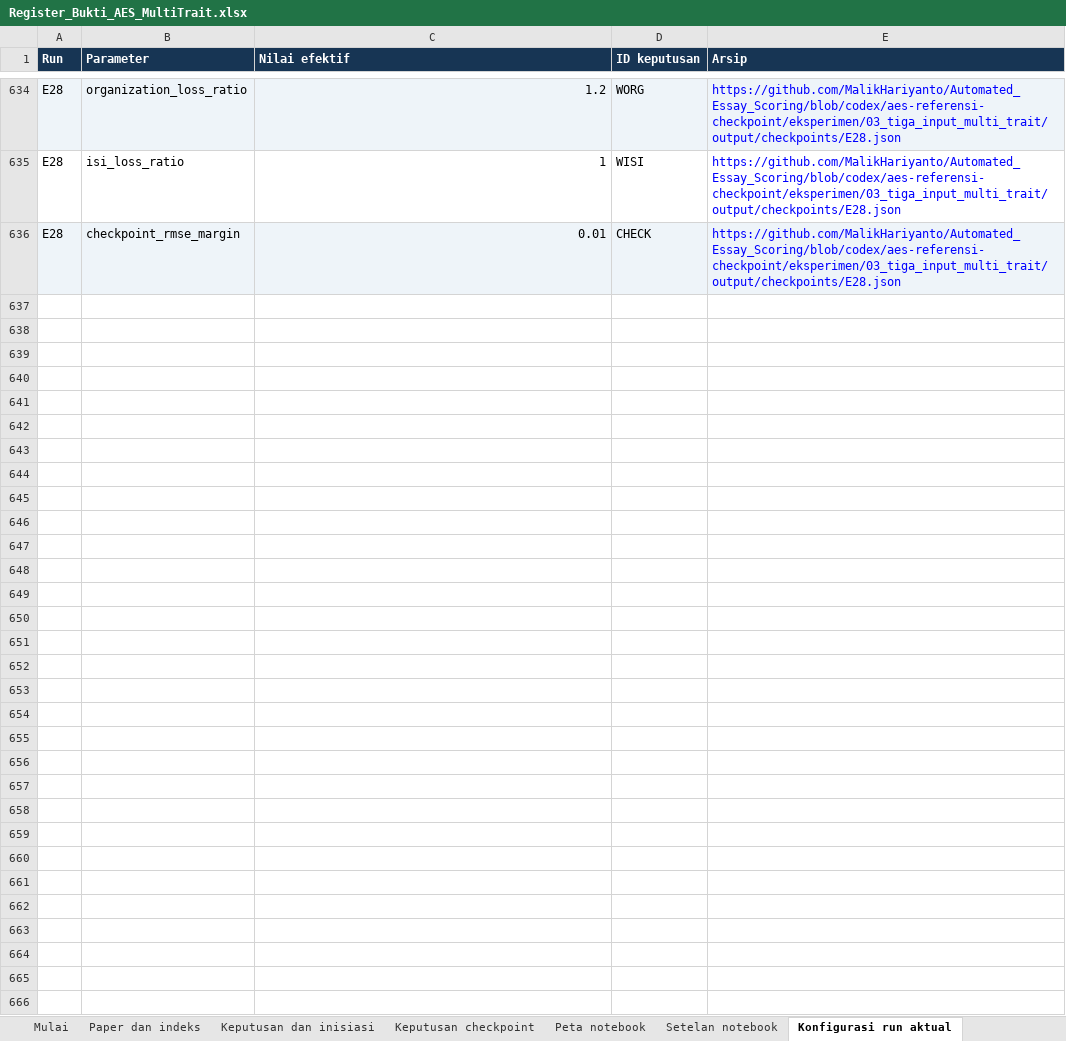
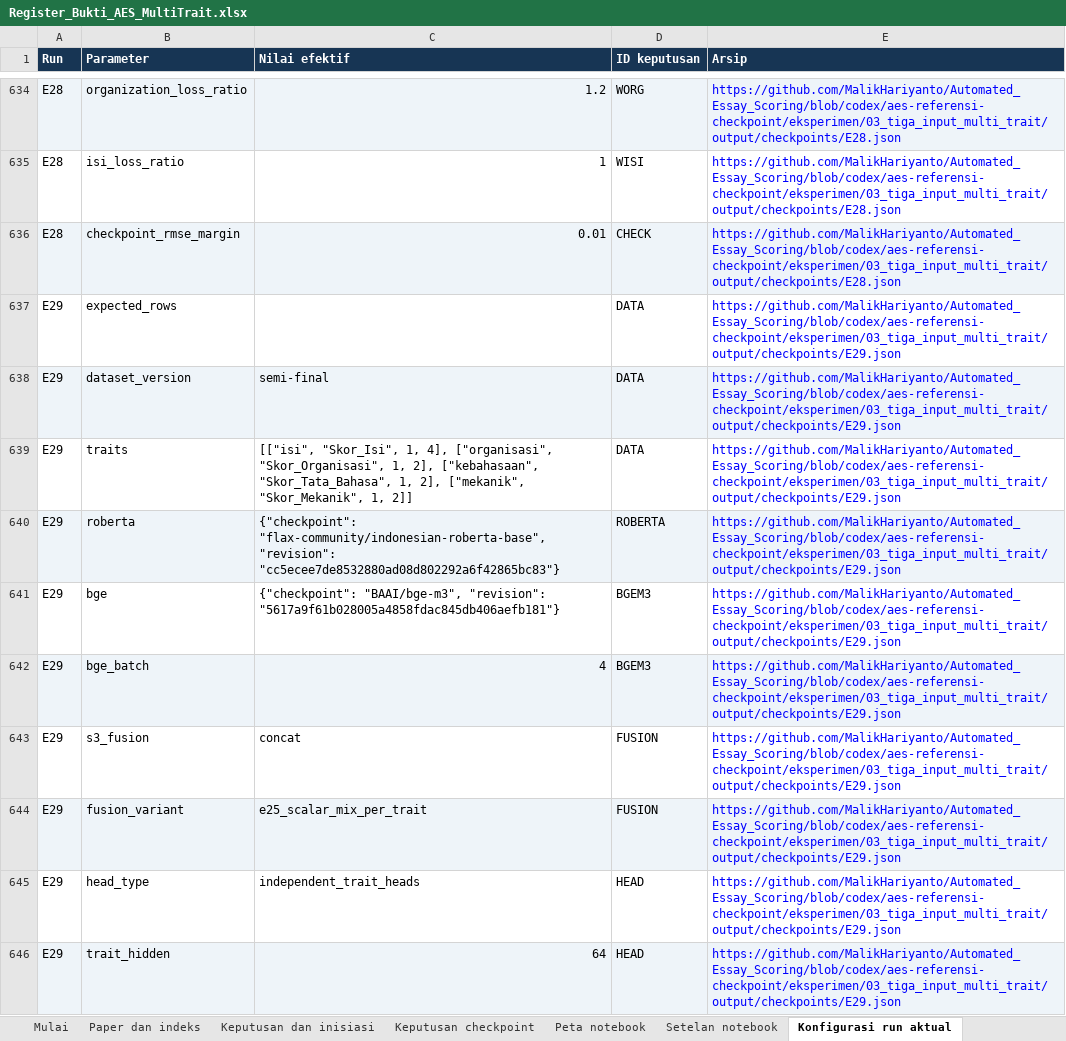
Before and after one commit to MalikHariyanto/Automated_Essay_Scoring, an Excel workbook: docs/skripsi/Register_Bukti_AES_MultiTrait.xlsx, sheet Konfigurasi run aktual, drawn as a sheet; only a part is shown, gaps mark what is left out; values as stored, in another font and other column widths than the file's, no borders; the diff covers the shown part only; the diff names each change by its address in the sheet, - before the commit and + after, or states it on an @@ line.

Commit message:
Archive E29 per-trait ScalarMix validation and comparisons

```diff
--- a/docs/skripsi/Register_Bukti_AES_MultiTrait.xlsx (sheet Konfigurasi run aktual)
+++ b/docs/skripsi/Register_Bukti_AES_MultiTrait.xlsx (sheet Konfigurasi run aktual)
+row 637: E29 | expected_rows |  | DATA | https://github.com/MalikHariyanto/Automated_Essay_Scoring/blob/codex/aes-referensi-checkpoint/eksperimen/03_tiga_input_multi_trait/output/checkpoints/E29.json
+row 638: E29 | dataset_version | semi-final | DATA | https://github.com/MalikHariyanto/Automated_Essay_Scoring/blob/codex/aes-referensi-checkpoint/eksperimen/03_tiga_input_multi_trait/output/checkpoints/E29.json
+row 639: E29 | traits | [["isi", "Skor_Isi", 1, 4], ["organisasi", "Skor_Organisasi", 1, 2], ["kebahasaan", "Skor_Tata_Bahasa", 1, 2], ["mekanik", "Skor_Mekanik", 1, 2]] | DATA | https://github.com/MalikHariyanto/Automated_Essay_Scoring/blob/codex/aes-referensi-checkpoint/eksperimen/03_tiga_input_multi_trait/output/checkpoints/E29.json
+row 640: E29 | roberta | {"checkpoint": "flax-community/indonesian-roberta-base", "revision": "cc5ecee7de8532880ad08d802292a6f42865bc83"} | ROBERTA | https://github.com/MalikHariyanto/Automated_Essay_Scoring/blob/codex/aes-referensi-checkpoint/eksperimen/03_tiga_input_multi_trait/output/checkpoints/E29.json
+row 641: E29 | bge | {"checkpoint": "BAAI/bge-m3", "revision": "5617a9f61b028005a4858fdac845db406aefb181"} | BGEM3 | https://github.com/MalikHariyanto/Automated_Essay_Scoring/blob/codex/aes-referensi-checkpoint/eksperimen/03_tiga_input_multi_trait/output/checkpoints/E29.json
+row 642: E29 | bge_batch | 4 | BGEM3 | https://github.com/MalikHariyanto/Automated_Essay_Scoring/blob/codex/aes-referensi-checkpoint/eksperimen/03_tiga_input_multi_trait/output/checkpoints/E29.json
+row 643: E29 | s3_fusion | concat | FUSION | https://github.com/MalikHariyanto/Automated_Essay_Scoring/blob/codex/aes-referensi-checkpoint/eksperimen/03_tiga_input_multi_trait/output/checkpoints/E29.json
+row 644: E29 | fusion_variant | e25_scalar_mix_per_trait | FUSION | https://github.com/MalikHariyanto/Automated_Essay_Scoring/blob/codex/aes-referensi-checkpoint/eksperimen/03_tiga_input_multi_trait/output/checkpoints/E29.json
+row 645: E29 | head_type | independent_trait_heads | HEAD | https://github.com/MalikHariyanto/Automated_Essay_Scoring/blob/codex/aes-referensi-checkpoint/eksperimen/03_tiga_input_multi_trait/output/checkpoints/E29.json
+row 646: E29 | trait_hidden | 64 | HEAD | https://github.com/MalikHariyanto/Automated_Essay_Scoring/blob/codex/aes-referensi-checkpoint/eksperimen/03_tiga_input_multi_trait/output/checkpoints/E29.json
```
Also changed, not shown: 34 added rows elsewhere in this sheet, sheet Deteksi skor rendah, sheet Empat metrik per trait, sheet Ringkasan hasil, sheet Checkpoint dan checksum, sheet Keputusan checkpoint, sheet Keputusan dan inisiasi, 1 more sheet, 6 other files.
